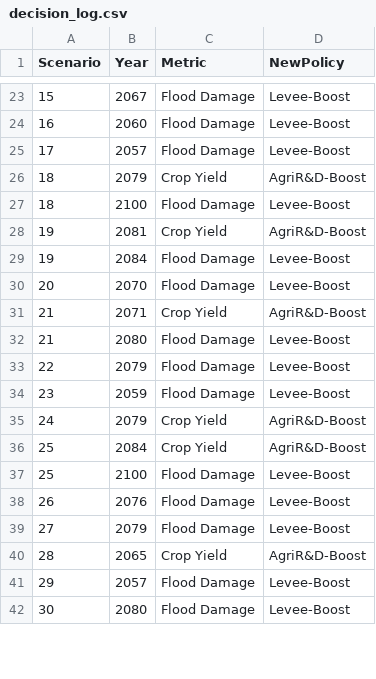
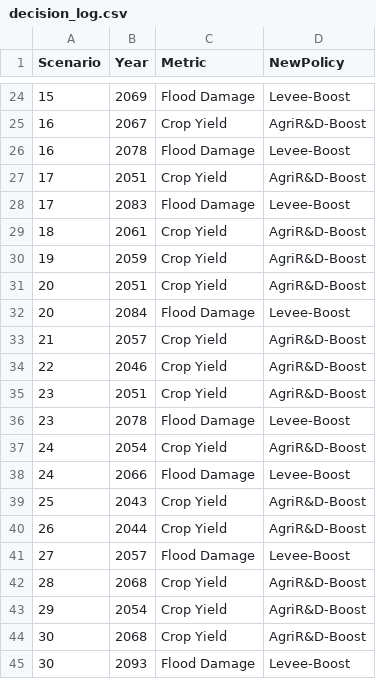
Before and after one commit to secom-cca/adaptation_simulation, a CSV file: data/decision_log.csv, drawn as a sheet; only a part is shown, gaps mark what is left out; the diff covers the shown part only.

```diff
--- a/data/decision_log.csv
+++ b/data/decision_log.csv
@@ -23,20 +24,22 @@ Scenario,Year,Metric,NewPolicy
-15,2067,Flood Damage,Levee-Boost
-16,2060,Flood Damage,Levee-Boost
-17,2057,Flood Damage,Levee-Boost
-18,2079,Crop Yield,AgriR&D-Boost
-18,2100,Flood Damage,Levee-Boost
-19,2081,Crop Yield,AgriR&D-Boost
-19,2084,Flood Damage,Levee-Boost
-20,2070,Flood Damage,Levee-Boost
-21,2071,Crop Yield,AgriR&D-Boost
-21,2080,Flood Damage,Levee-Boost
-22,2079,Flood Damage,Levee-Boost
-23,2059,Flood Damage,Levee-Boost
-24,2079,Crop Yield,AgriR&D-Boost
-25,2084,Crop Yield,AgriR&D-Boost
-25,2100,Flood Damage,Levee-Boost
-26,2076,Flood Damage,Levee-Boost
-27,2079,Flood Damage,Levee-Boost
-28,2065,Crop Yield,AgriR&D-Boost
-29,2057,Flood Damage,Levee-Boost
-30,2080,Flood Damage,Levee-Boost
+15,2069,Flood Damage,Levee-Boost
+16,2067,Crop Yield,AgriR&D-Boost
+16,2078,Flood Damage,Levee-Boost
+17,2051,Crop Yield,AgriR&D-Boost
+17,2083,Flood Damage,Levee-Boost
+18,2061,Crop Yield,AgriR&D-Boost
+19,2059,Crop Yield,AgriR&D-Boost
+20,2051,Crop Yield,AgriR&D-Boost
+20,2084,Flood Damage,Levee-Boost
+21,2057,Crop Yield,AgriR&D-Boost
+22,2046,Crop Yield,AgriR&D-Boost
+23,2051,Crop Yield,AgriR&D-Boost
+23,2078,Flood Damage,Levee-Boost
+24,2054,Crop Yield,AgriR&D-Boost
+24,2066,Flood Damage,Levee-Boost
+25,2043,Crop Yield,AgriR&D-Boost
+26,2044,Crop Yield,AgriR&D-Boost
+27,2057,Flood Damage,Levee-Boost
+28,2068,Crop Yield,AgriR&D-Boost
+29,2054,Crop Yield,AgriR&D-Boost
+30,2068,Crop Yield,AgriR&D-Boost
+30,2093,Flood Damage,Levee-Boost
```
Also changed, not shown: 6 added rows, 5 removed rows and 63 edited cells elsewhere in this file, 1 other file.
